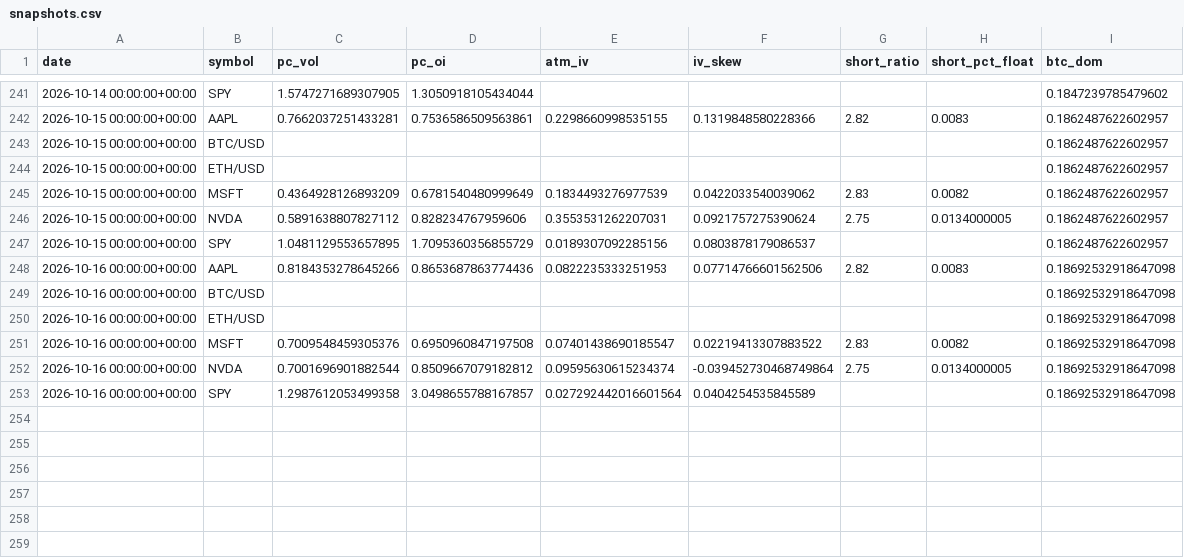
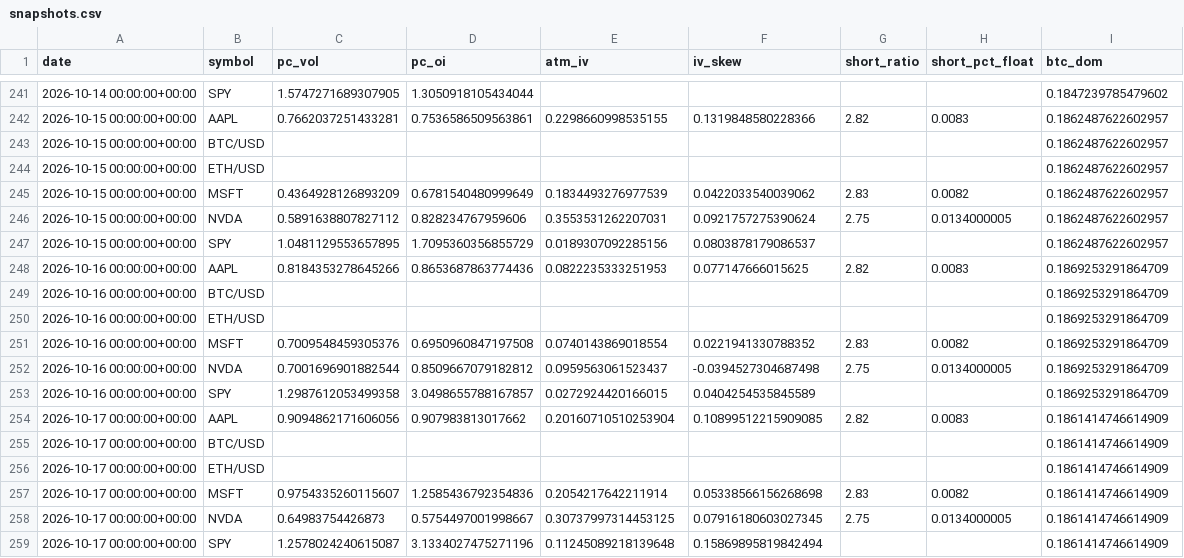
Before and after one commit to SoonToBeDataScientist/DashQV2, a CSV file: data/snapshots.csv, drawn as a sheet; only a part is shown, gaps mark what is left out.

```diff
--- a/data/snapshots.csv
+++ b/data/snapshots.csv
@@ -247,7 +247,13 @@ date,symbol,pc_vol,pc_oi,atm_iv,iv_skew,short_ratio,short_pct_float,btc_dom
 2026-10-15 00:00:00+00:00,SPY,1.0481129553657895,1.7095360356855729,0.0189307092285156,0.0803878179086537,,,0.1862487622602957
-2026-10-16 00:00:00+00:00,AAPL,0.8184353278645266,0.8653687863774436,0.0822235333251953,0.07714766601562506,2.82,0.0083,0.18692532918647098
-2026-10-16 00:00:00+00:00,BTC/USD,,,,,,,0.18692532918647098
-2026-10-16 00:00:00+00:00,ETH/USD,,,,,,,0.18692532918647098
-2026-10-16 00:00:00+00:00,MSFT,0.7009548459305376,0.6950960847197508,0.07401438690185547,0.02219413307883522,2.83,0.0082,0.18692532918647098
-2026-10-16 00:00:00+00:00,NVDA,0.7001696901882544,0.8509667079182812,0.09595630615234374,-0.039452730468749864,2.75,0.0134000005,0.18692532918647098
-2026-10-16 00:00:00+00:00,SPY,1.2987612053499358,3.0498655788167857,0.027292442016601564,0.0404254535845589,,,0.18692532918647098
+2026-10-16 00:00:00+00:00,AAPL,0.8184353278645266,0.8653687863774436,0.0822235333251953,0.077147666015625,2.82,0.0083,0.1869253291864709
+2026-10-16 00:00:00+00:00,BTC/USD,,,,,,,0.1869253291864709
+2026-10-16 00:00:00+00:00,ETH/USD,,,,,,,0.1869253291864709
+2026-10-16 00:00:00+00:00,MSFT,0.7009548459305376,0.6950960847197508,0.0740143869018554,0.0221941330788352,2.83,0.0082,0.1869253291864709
+2026-10-16 00:00:00+00:00,NVDA,0.7001696901882544,0.8509667079182812,0.0959563061523437,-0.0394527304687498,2.75,0.0134000005,0.1869253291864709
+2026-10-16 00:00:00+00:00,SPY,1.2987612053499358,3.0498655788167857,0.0272924420166015,0.0404254535845589,,,0.1869253291864709
+2026-10-17 00:00:00+00:00,AAPL,0.9094862171606056,0.907983813017662,0.20160710510253904,0.10899512215909085,2.82,0.0083,0.1861414746614909
+2026-10-17 00:00:00+00:00,BTC/USD,,,,,,,0.1861414746614909
+2026-10-17 00:00:00+00:00,ETH/USD,,,,,,,0.1861414746614909
+2026-10-17 00:00:00+00:00,MSFT,0.9754335260115607,1.2585436792354836,0.2054217642211914,0.05338566156268698,2.83,0.0082,0.1861414746614909
+2026-10-17 00:00:00+00:00,NVDA,0.64983754426873,0.5754497001998667,0.30737997314453125,0.07916180603027345,2.75,0.0134000005,0.1861414746614909
+2026-10-17 00:00:00+00:00,SPY,1.2578024240615087,3.1334027475271196,0.11245089218139648,0.15869895819842494,,,0.1861414746614909
```
Also changed, not shown: data/sentiment.csv, 6 other files.
